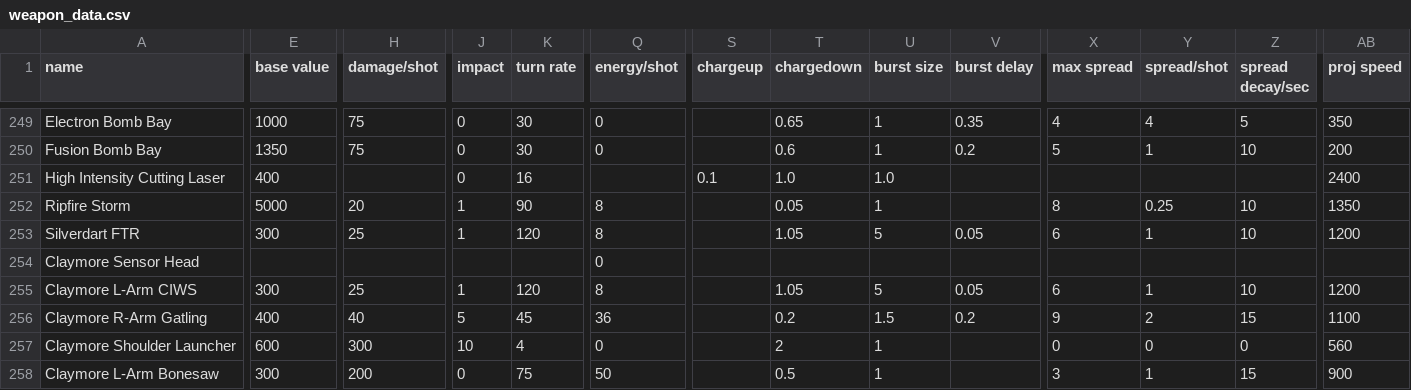
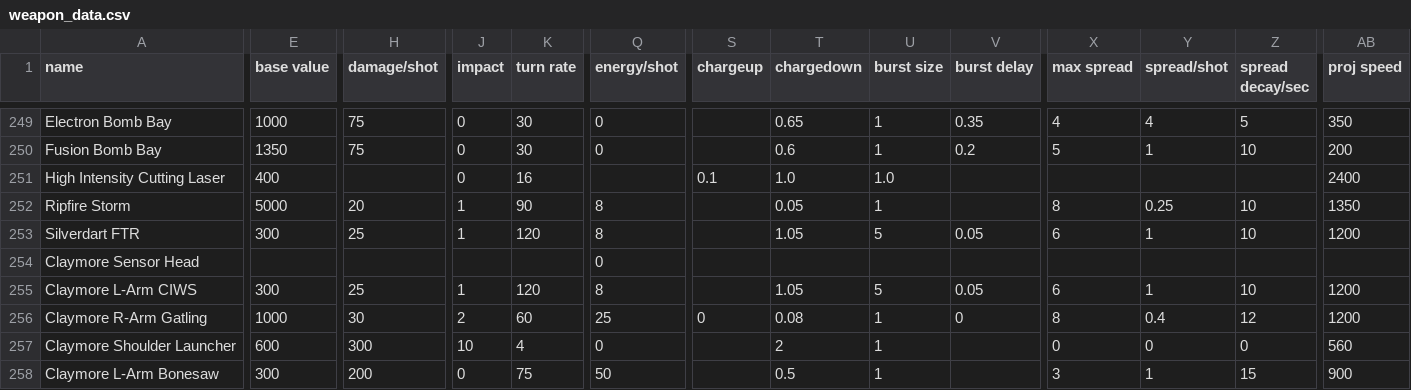
Before and after one commit to starsector-mods/magellan-protectorate-unified, a CSV file: data/weapons/weapon_data.csv, drawn as a sheet; only a part is shown, gaps mark what is left out; the diff covers the shown part only; the diff names each change by its address in the sheet, - before the commit and + after, or states it on an @@ line.

Commit message:
fix(mech): Align weapon barrel offsets to exact muzzles and rework gatling gun into responsive rapid-fire chaingun

```diff
--- a/data/weapons/weapon_data.csv
+++ b/data/weapons/weapon_data.csv
-E256 (base value): 400
+E256 (base value): 1000
-H256 (damage/shot): 40
+H256 (damage/shot): 30
-J256 (impact): 5
+J256 (impact): 2
-K256 (turn rate): 45
+K256 (turn rate): 60
-Q256 (energy/shot): 36
+Q256 (energy/shot): 25
-S256 (chargeup): (empty)
+S256 (chargeup): 0
-T256 (chargedown): 0.2
+T256 (chargedown): 0.08
-U256 (burst size): 1.5
+U256 (burst size): 1
-V256 (burst delay): 0.2
+V256 (burst delay): 0
-X256 (max spread): 9
+X256 (max spread): 8
-Y256 (spread/shot): 2
+Y256 (spread/shot): 0.4
-Z256 (spread decay/sec): 15
+Z256 (spread decay/sec): 12
-AB256 (proj speed): 1100
+AB256 (proj speed): 1200
```
Also changed, not shown: 4 edited cells elsewhere in this file, 4 other files.
